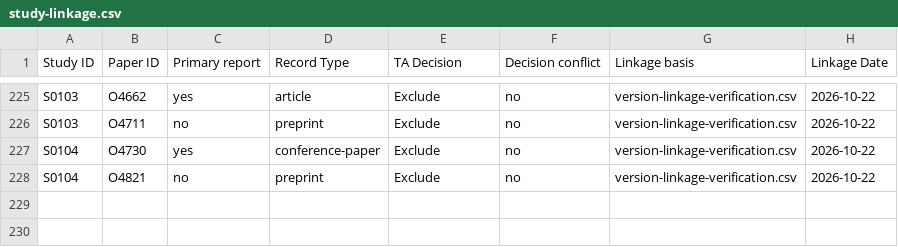
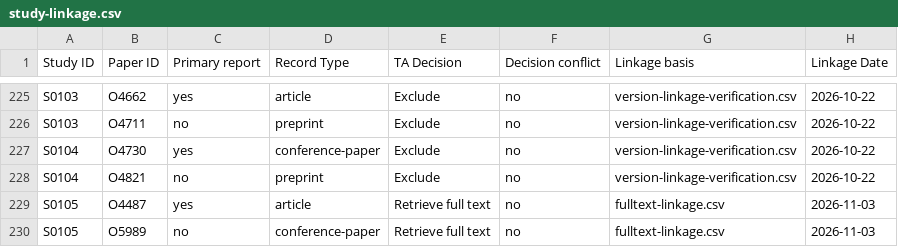
Before and after one commit to Engr-Daniel/trustworthy-ai-energy, a CSV file: review-paper/corpus/study-linkage.csv, drawn as a sheet; only a part is shown, gaps mark what is left out; the diff names each change by its address in the sheet, - before the commit and + after, or states it on an @@ line.

Commit message:
Confirm author declarations and preserve stable study linkage identities

```diff
--- a/review-paper/corpus/study-linkage.csv
+++ b/review-paper/corpus/study-linkage.csv
+row 229: S0105 | O4487 | yes | article | Retrieve full text | no | fulltext-linkage.csv | 2026-11-03
+row 230: S0105 | O5989 | no | conference-paper | Retrieve full text | no | fulltext-linkage.csv | 2026-11-03
```
Also changed, not shown: review-paper/charting/charting.csv, 29 other files.
